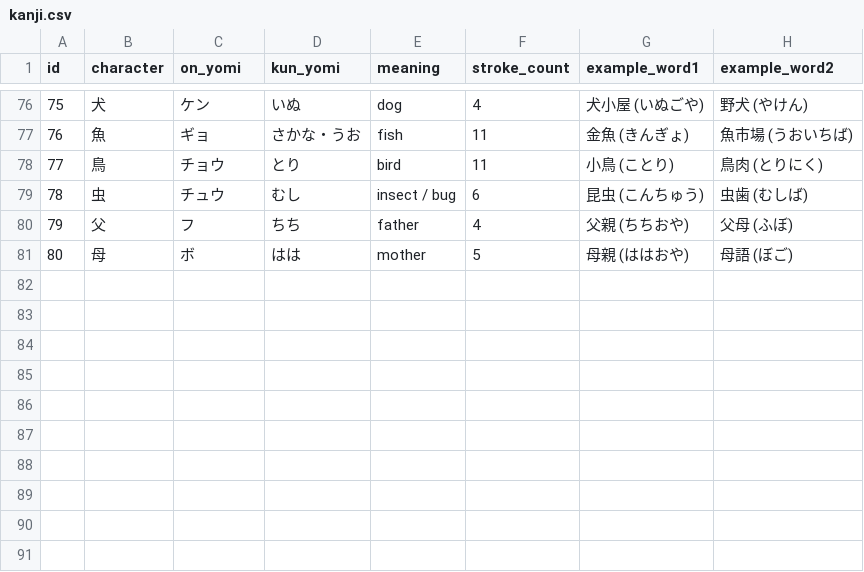
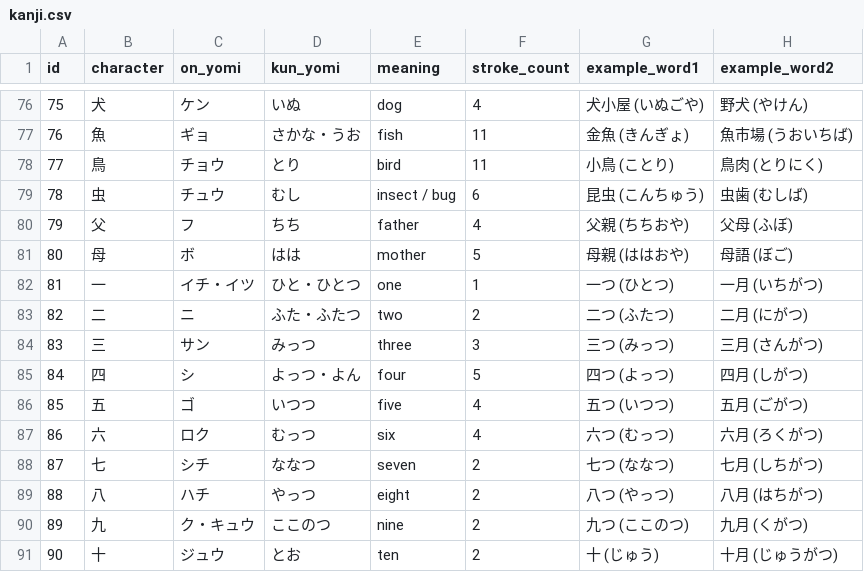
Before and after one commit to piyyu/jlpt, a CSV file: data/kanji.csv, drawn as a sheet; only a part is shown, gaps mark what is left out.

```diff
--- a/data/kanji.csv
+++ b/data/kanji.csv
@@ -81 +81,11 @@ id,character,on_yomi,kun_yomi,meaning,stroke_count,example_word1,example_word2
 80,母,ボ,はは,mother,5,母親 (ははおや),母語 (ぼご)
+81,一,イチ・イツ,ひと・ひとつ,one,1,一つ (ひとつ),一月 (いちがつ)
+82,二,ニ,ふた・ふたつ,two,2,二つ (ふたつ),二月 (にがつ)
+83,三,サン,みっつ,three,3,三つ (みっつ),三月 (さんがつ)
+84,四,シ,よっつ・よん,four,5,四つ (よっつ),四月 (しがつ)
+85,五,ゴ,いつつ,five,4,五つ (いつつ),五月 (ごがつ)
+86,六,ロク,むっつ,six,4,六つ (むっつ),六月 (ろくがつ)
+87,七,シチ,ななつ,seven,2,七つ (ななつ),七月 (しちがつ)
+88,八,ハチ,やっつ,eight,2,八つ (やっつ),八月 (はちがつ)
+89,九,ク・キュウ,ここのつ,nine,2,九つ (ここのつ),九月 (くがつ)
+90,十,ジュウ,とお,ten,2,十 (じゅう),十月 (じゅうがつ)
```
Also changed, not shown: 9 other files.
